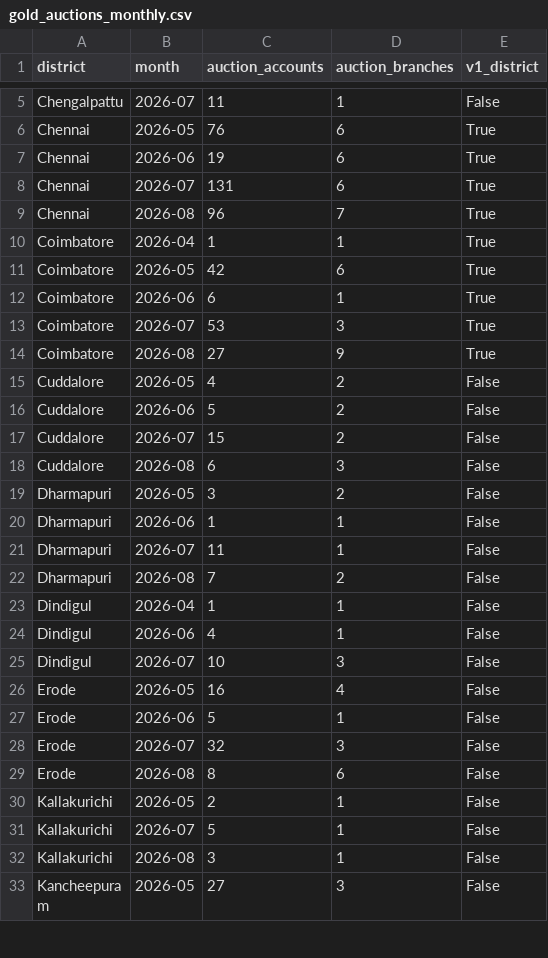
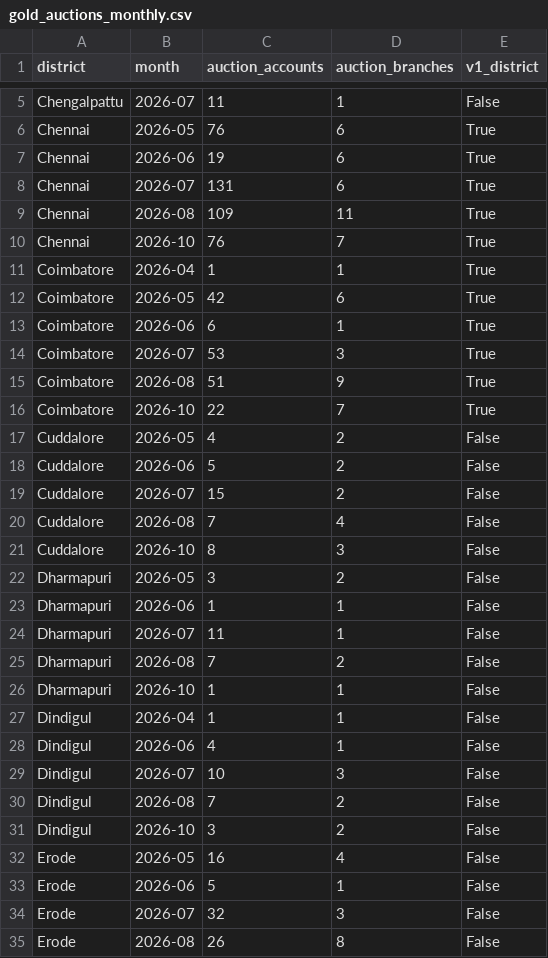
Before and after one commit to AyubKhan04/LeadLine---credit-stress-radar, a CSV file: data/processed/gold_auctions_monthly.csv, drawn as a sheet; only a part is shown, gaps mark what is left out; the shorter side is filled out with more unchanged rows; the diff covers the shown part only.

```diff
--- a/data/processed/gold_auctions_monthly.csv
+++ b/data/processed/gold_auctions_monthly.csv
@@ -8,3 +8,4 @@ Chennai,2026-06,19,6,True
 Chennai,2026-07,131,6,True
-Chennai,2026-08,96,7,True
+Chennai,2026-08,109,11,True
+Chennai,2026-10,76,7,True
 Coimbatore,2026-04,1,1,True
@@ -13,3 +14,4 @@ Coimbatore,2026-06,6,1,True
 Coimbatore,2026-07,53,3,True
-Coimbatore,2026-08,27,9,True
+Coimbatore,2026-08,51,9,True
+Coimbatore,2026-10,22,7,True
 Cuddalore,2026-05,4,2,False
@@ -17,3 +19,4 @@ Cuddalore,2026-06,5,2,False
 Cuddalore,2026-07,15,2,False
-Cuddalore,2026-08,6,3,False
+Cuddalore,2026-08,7,4,False
+Cuddalore,2026-10,8,3,False
 Dharmapuri,2026-05,3,2,False
@@ -22,2 +25,3 @@ Dharmapuri,2026-07,11,1,False
 Dharmapuri,2026-08,7,2,False
+Dharmapuri,2026-10,1,1,False
 Dindigul,2026-04,1,1,False
@@ -25,2 +29,4 @@ Dindigul,2026-06,4,1,False
 Dindigul,2026-07,10,3,False
+Dindigul,2026-08,7,2,False
+Dindigul,2026-10,3,2,False
 Erode,2026-05,16,4,False
@@ -28,2 +34,2 @@ Erode,2026-06,5,1,False
 Erode,2026-07,32,3,False
-Erode,2026-08,8,6,False
+Erode,2026-08,26,8,False
```
Also changed, not shown: 30 added rows and 10 edited cells elsewhere in this file, data/powerbi/fact_stress.csv, data/processed/anomaly_flags.csv, 17 other files.
